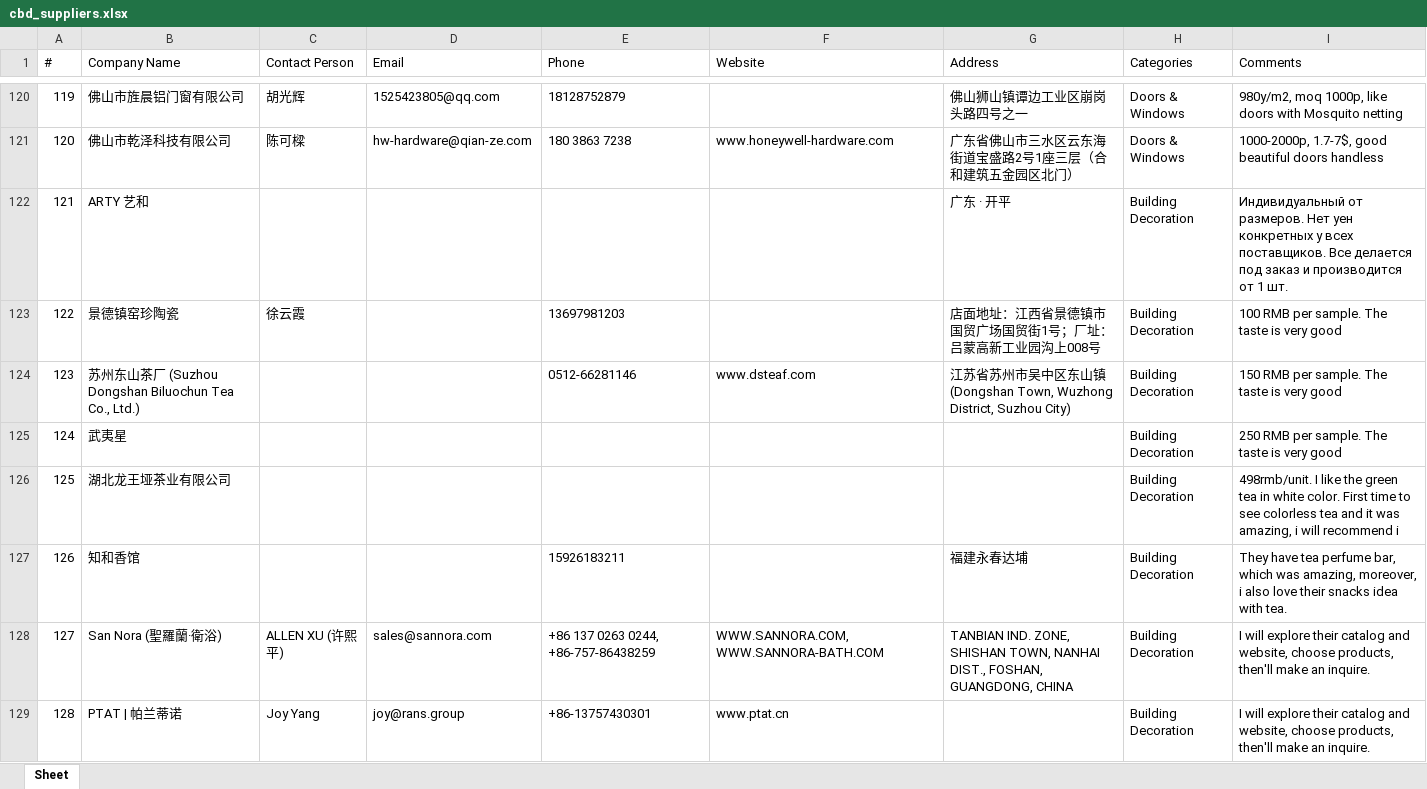
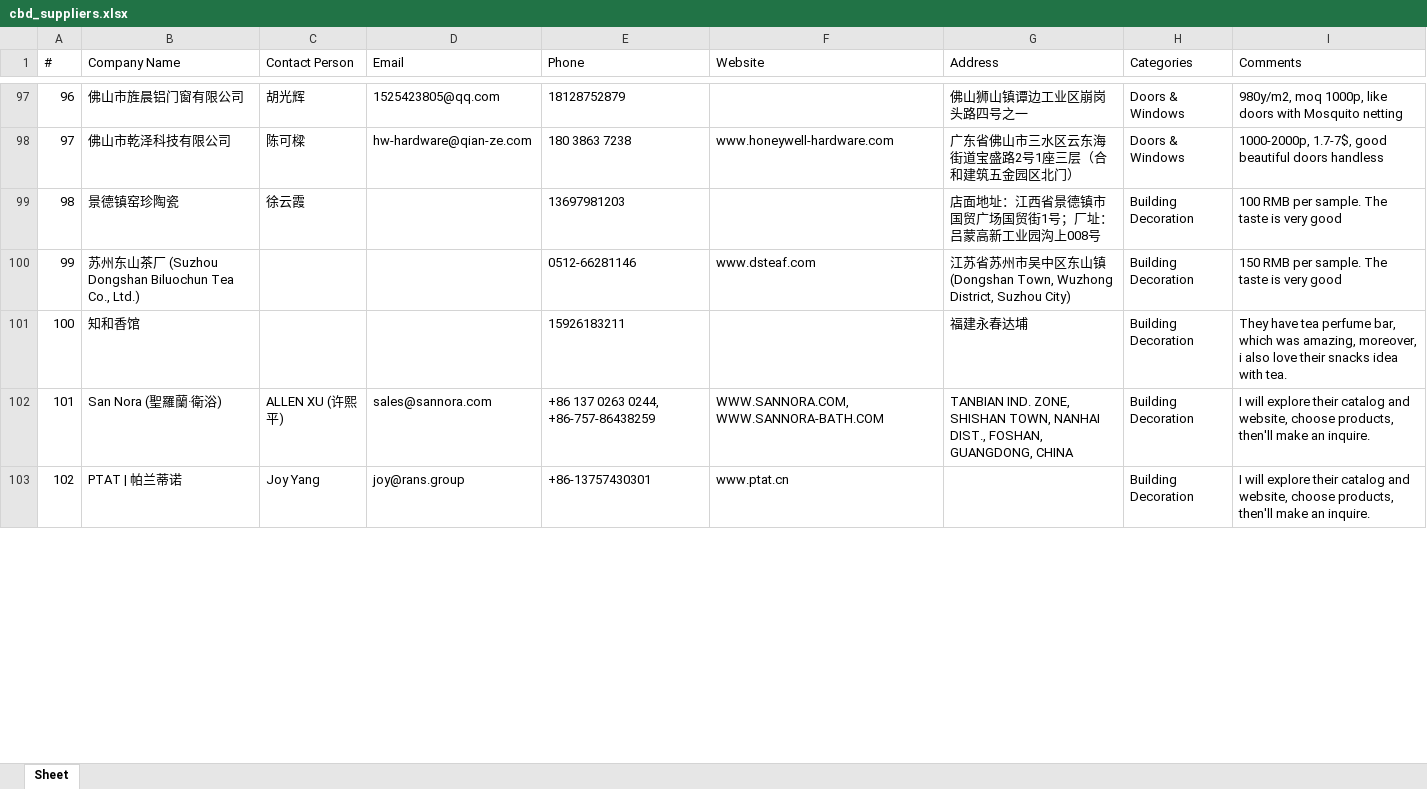
Before and after one commit to slavenator2/expo-catalog, an Excel workbook: cbd-catalog/cbd_suppliers.xlsx, sheet Sheet, drawn as a sheet; only a part is shown, gaps mark what is left out; values as stored, in another font and other column widths than the file's, no borders; removed rows and columns are numbered as before the commit, all else as after; the diff covers the shown part only; the diff names each change by its address in the sheet, - before the commit and + after, or states it on an @@ line.

```diff
--- a/cbd-catalog/cbd_suppliers.xlsx (sheet Sheet)
+++ b/cbd-catalog/cbd_suppliers.xlsx (sheet Sheet)
@@ column A (#) renumbered between rows 7 and 133 @@
-row 122: 121 | ARTY 艺和 |  |  |  |  | 广东 · 开平 | Building Decoration | Индивидуальный от размеров. Нет уен конкретных у всех поставщиков. Все делается под заказ и производится от 1 шт.
-row 125: 124 | 武夷星 |  |  |  |  |  | Building Decoration | 250 RMB per sample. The taste is very good
-row 126: 125 | 湖北龙王垭茶业有限公司 |  |  |  |  |  | Building Decoration | 498rmb/unit. I like the green tea in white color. First time to see colorless tea and it was amazing, i will recommend i
```
Also changed, not shown: 1 added row, 28 removed rows and 6 edited cells elsewhere in this sheet, 4 other files.
